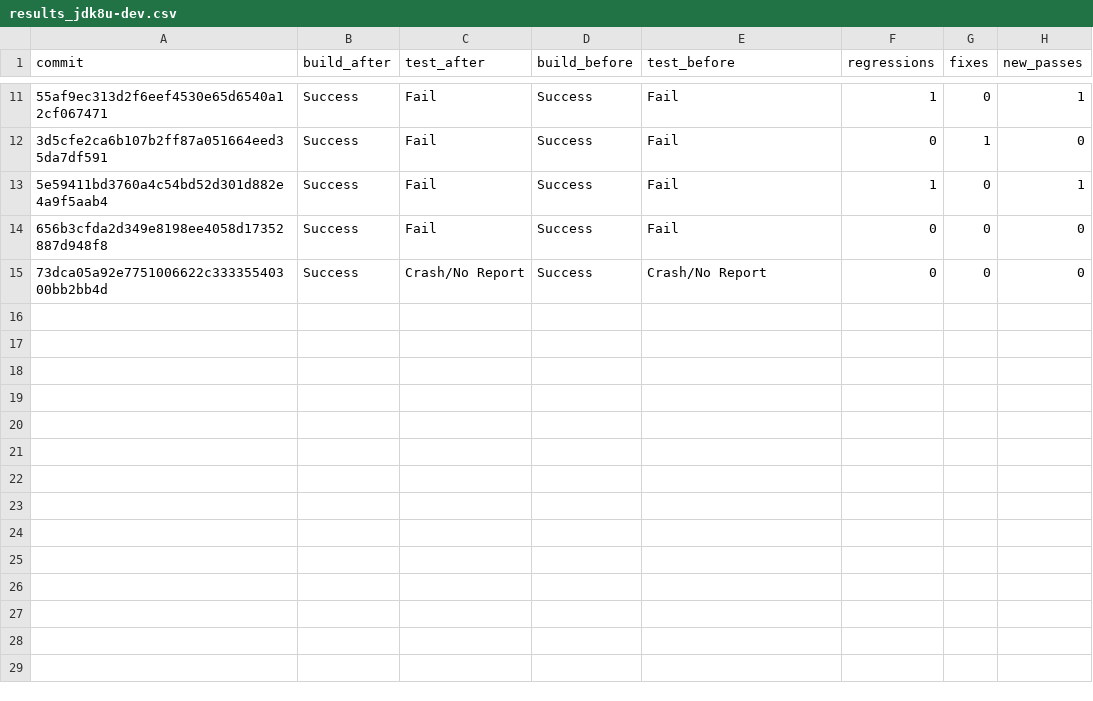
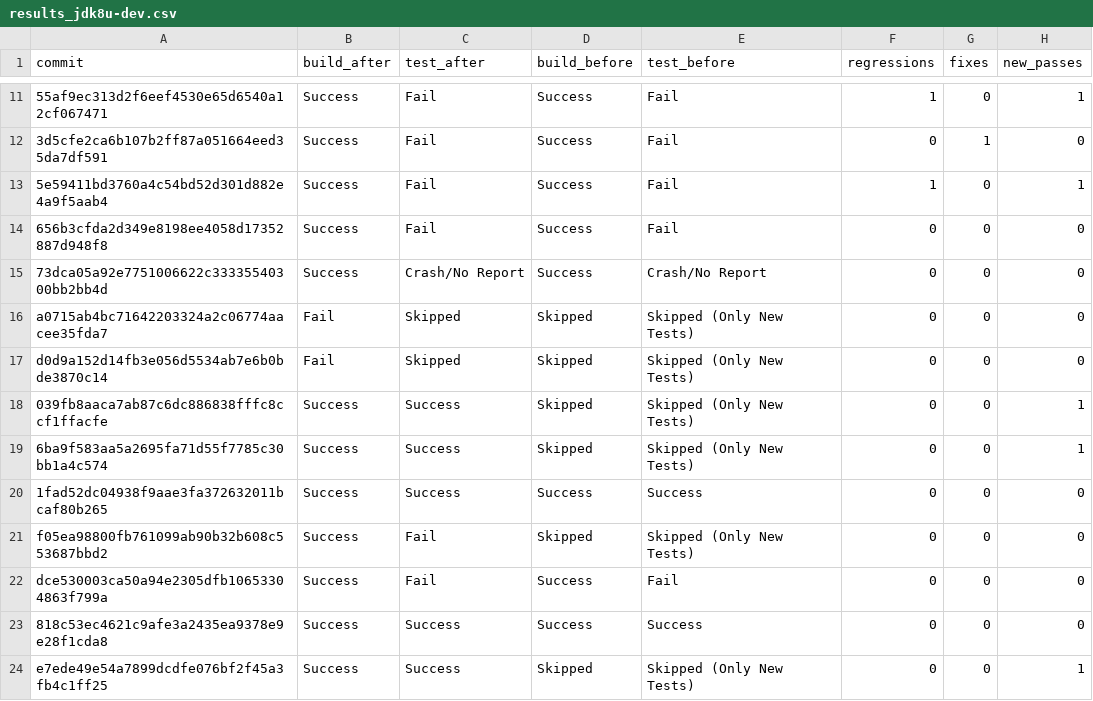
Before and after one commit to anush47/javabackports, a CSV file: results_jdk8u-dev.csv, drawn as a sheet; only a part is shown, gaps mark what is left out; the diff names each change by its address in the sheet, - before the commit and + after, or states it on an @@ line.

```diff
--- a/results_jdk8u-dev.csv
+++ b/results_jdk8u-dev.csv
+row 16: a0715ab4bc71642203324a2c06774aacee35fda7 | Fail | Skipped | Skipped | Skipped (Only New Tests) | 0 | 0 | 0
+row 17: d0d9a152d14fb3e056d5534ab7e6b0bde3870c14 | Fail | Skipped | Skipped | Skipped (Only New Tests) | 0 | 0 | 0
+row 18: 039fb8aaca7ab87c6dc886838fffc8ccf1ffacfe | Success | Success | Skipped | Skipped (Only New Tests) | 0 | 0 | 1
+row 19: 6ba9f583aa5a2695fa71d55f7785c30bb1a4c574 | Success | Success | Skipped | Skipped (Only New Tests) | 0 | 0 | 1
+row 20: 1fad52dc04938f9aae3fa372632011bcaf80b265 | Success | Success | Success | Success | 0 | 0 | 0
+row 21: f05ea98800fb761099ab90b32b608c553687bbd2 | Success | Fail | Skipped | Skipped (Only New Tests) | 0 | 0 | 0
+row 22: dce530003ca50a94e2305dfb10653304863f799a | Success | Fail | Success | Fail | 0 | 0 | 0
+row 23: 818c53ec4621c9afe3a2435ea9378e9e28f1cda8 | Success | Success | Success | Success | 0 | 0 | 0
+row 24: e7ede49e54a7899dcdfe076bf2f45a3fb4c1ff25 | Success | Success | Skipped | Skipped (Only New Tests) | 0 | 0 | 1
```
Also changed, not shown: 1 other file.
